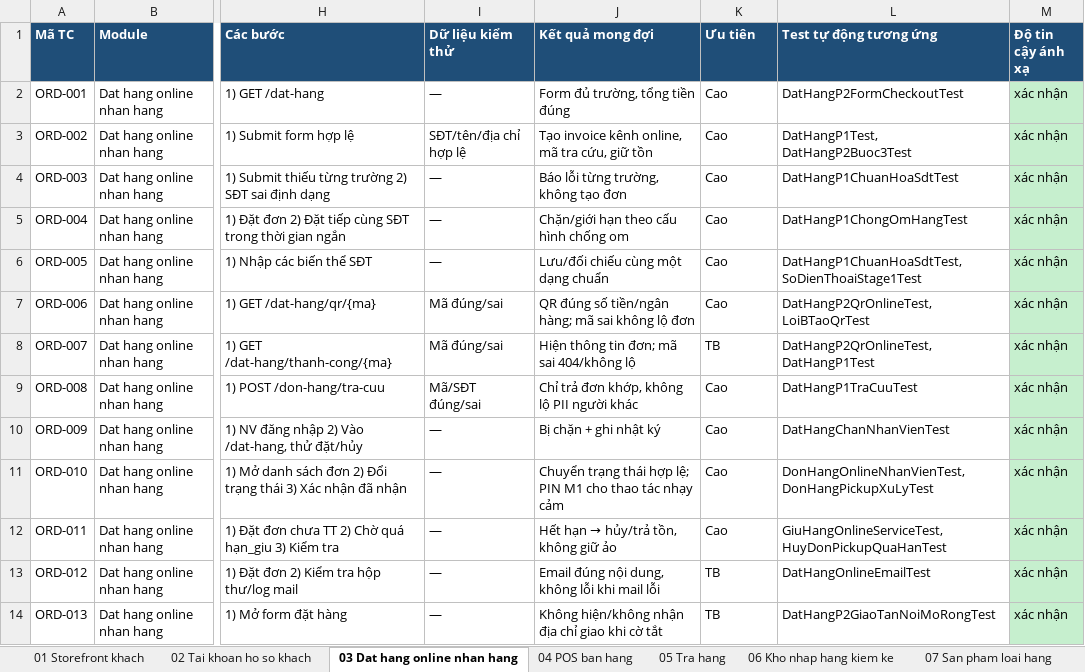
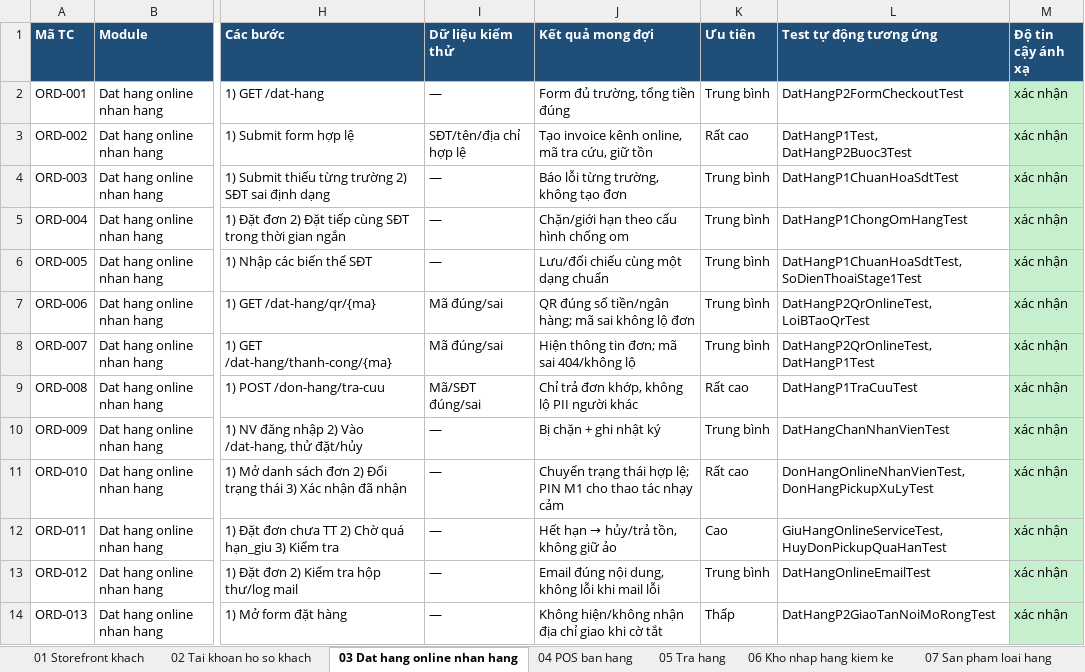
Before and after one commit to VanDinh2912/doan_cnw, an Excel workbook: docs/KIEM_THU/TestCase_HeThong.xlsx, sheet 03 Dat hang online nhan hang, drawn as a sheet; only a part is shown, gaps mark what is left out; values as stored, in another font and other column widths than the file's, no borders; the diff names each change by its address in the sheet, - before the commit and + after, or states it on an @@ line.

```diff
--- a/docs/KIEM_THU/TestCase_HeThong.xlsx (sheet 03 Dat hang online nhan hang)
+++ b/docs/KIEM_THU/TestCase_HeThong.xlsx (sheet 03 Dat hang online nhan hang)
-K2 (Ưu tiên): Cao
+K2 (Ưu tiên): Trung bình
-K3 (Ưu tiên): Cao
+K3 (Ưu tiên): Rất cao
-K4:K7 (Ưu tiên): Cao
+K4:K7 (Ưu tiên): Trung bình
-K8 (Ưu tiên): TB
+K8 (Ưu tiên): Trung bình
-K9 (Ưu tiên): Cao
+K9 (Ưu tiên): Rất cao
-K10 (Ưu tiên): Cao
+K10 (Ưu tiên): Trung bình
-K11 (Ưu tiên): Cao
+K11 (Ưu tiên): Rất cao
-K13 (Ưu tiên): TB
+K13 (Ưu tiên): Trung bình
-K14 (Ưu tiên): TB
+K14 (Ưu tiên): Thấp
```
Also changed, not shown: sheet Chay tay truoc bao ve, sheet Khoang trong, sheet Tong hop, sheet 12 Import Export Excel, sheet 02 Tai khoan ho so khach, sheet 04 POS ban hang, 12 more sheets, 4 other files.
